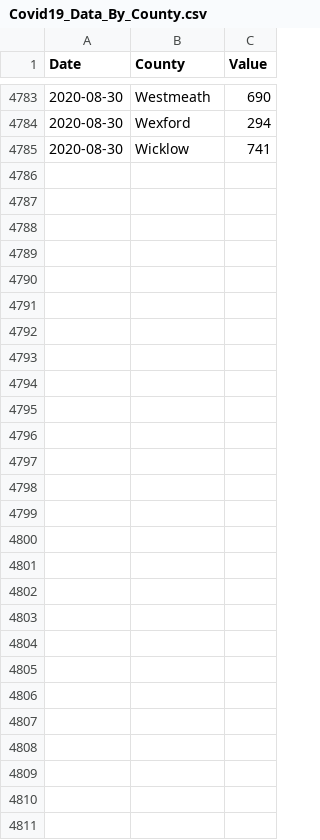
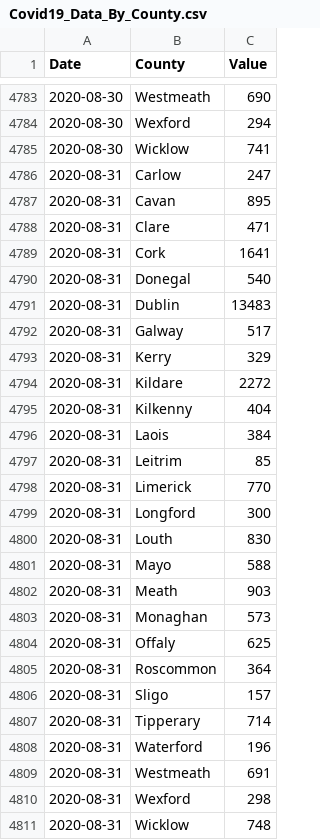
Before and after one commit to DavideMagno/IrelandCovidData, a CSV file: Covid19_Data_By_County.csv, drawn as a sheet; only a part is shown, gaps mark what is left out; the diff names each change by its address in the sheet, - before the commit and + after, or states it on an @@ line.

Commit message:
Data as at  2020-09-02

```diff
--- a/Covid19_Data_By_County.csv
+++ b/Covid19_Data_By_County.csv
+row 4786: 2020-08-31 | Carlow | 247
+row 4787: 2020-08-31 | Cavan | 895
+row 4788: 2020-08-31 | Clare | 471
+row 4789: 2020-08-31 | Cork | 1641
+row 4790: 2020-08-31 | Donegal | 540
+row 4791: 2020-08-31 | Dublin | 13483
+row 4792: 2020-08-31 | Galway | 517
+row 4793: 2020-08-31 | Kerry | 329
+row 4794: 2020-08-31 | Kildare | 2272
+row 4795: 2020-08-31 | Kilkenny | 404
+row 4796: 2020-08-31 | Laois | 384
+row 4797: 2020-08-31 | Leitrim | 85
+row 4798: 2020-08-31 | Limerick | 770
+row 4799: 2020-08-31 | Longford | 300
+row 4800: 2020-08-31 | Louth | 830
+row 4801: 2020-08-31 | Mayo | 588
+row 4802: 2020-08-31 | Meath | 903
+row 4803: 2020-08-31 | Monaghan | 573
+row 4804: 2020-08-31 | Offaly | 625
+row 4805: 2020-08-31 | Roscommon | 364
+row 4806: 2020-08-31 | Sligo | 157
+row 4807: 2020-08-31 | Tipperary | 714
+row 4808: 2020-08-31 | Waterford | 196
+row 4809: 2020-08-31 | Westmeath | 691
+row 4810: 2020-08-31 | Wexford | 298
+row 4811: 2020-08-31 | Wicklow | 748
```
